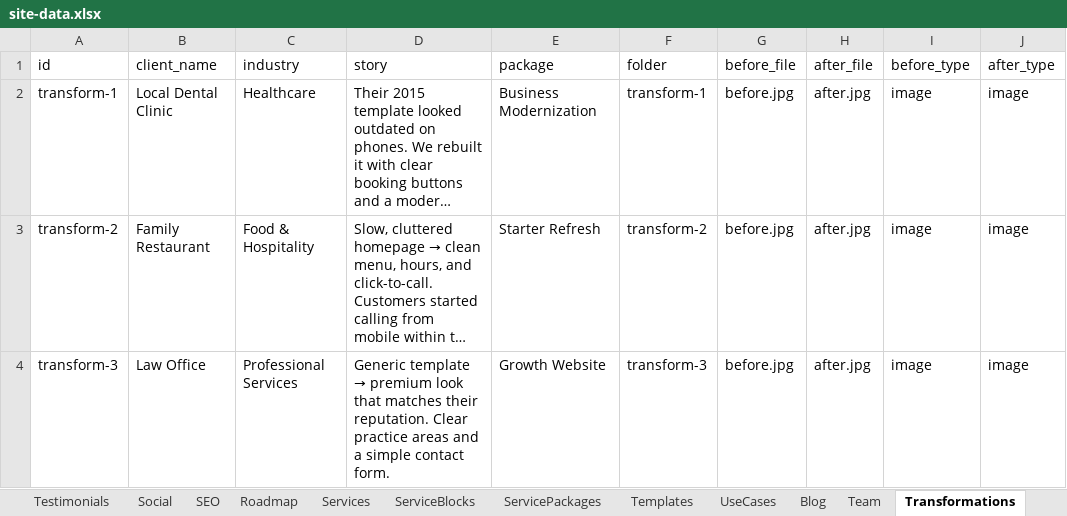
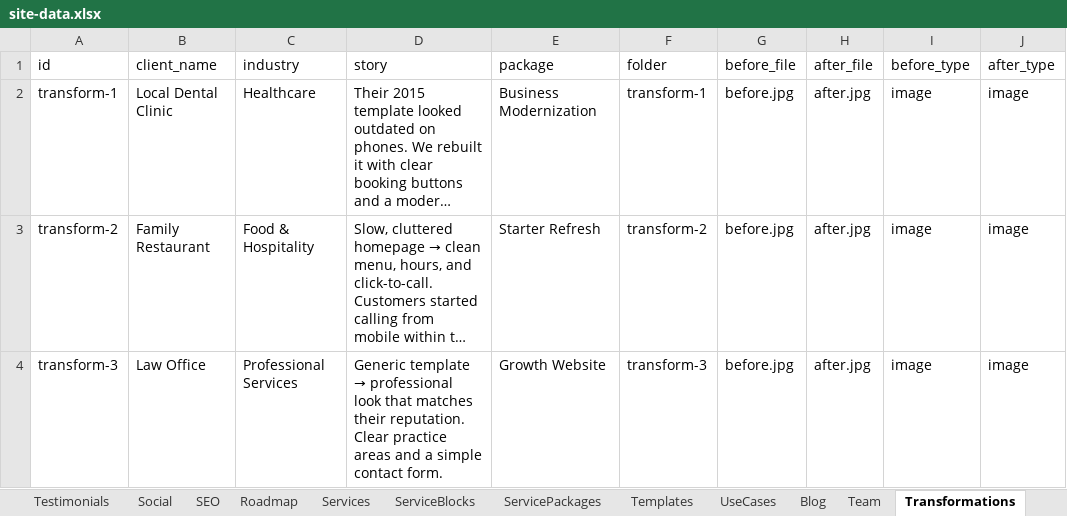
Before and after one commit to ShubhamSahaniNitkkr/shubhamsunny.github.io, an Excel workbook: site-data.xlsx, sheet Transformations, drawn as a sheet; long unchanged cells end in …; values as stored, in another font and other column widths than the file's, no borders; the diff names each change by its address in the sheet, - before the commit and + after, or states it on an @@ line.

```diff
--- a/site-data.xlsx (sheet Transformations)
+++ b/site-data.xlsx (sheet Transformations)
@@ D4 (story): …template → premium look that… → …template → professional look that… @@
```
Also changed, not shown: sheet Site, sheet FAQ, sheet SEO, sheet Team, sheet Packages, sheet Blog, 4 more sheets, 53 other files.
